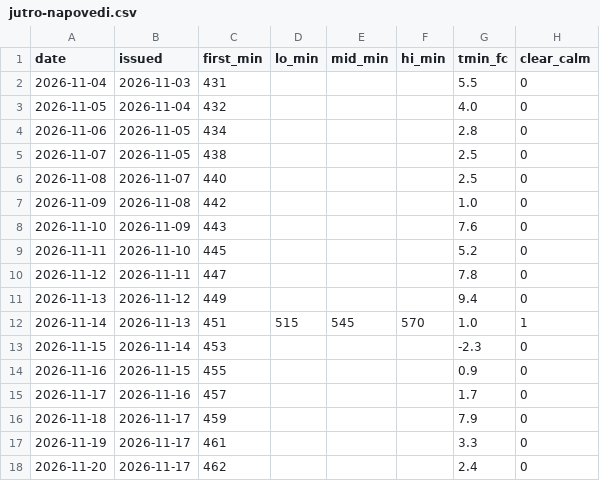
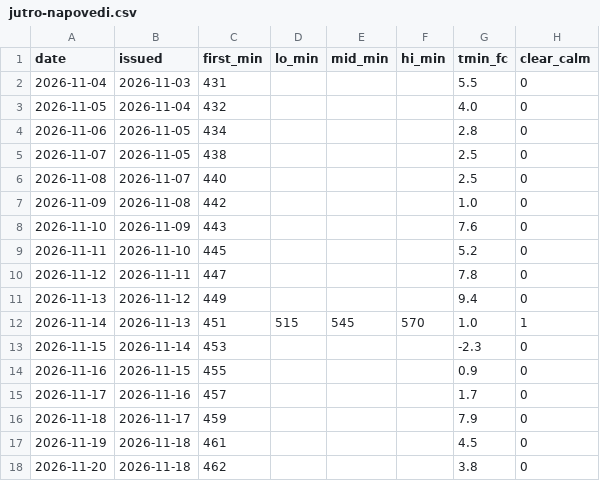
Before and after one commit to ibanezar/weather-station, a CSV file: data/jutro-napovedi.csv, drawn as a sheet.

```diff
--- a/data/jutro-napovedi.csv
+++ b/data/jutro-napovedi.csv
@@ -16,3 +16,3 @@ date,issued,first_min,lo_min,mid_min,hi_min,tmin_fc,clear_calm
 2026-11-18,2026-11-17,459,,,,7.9,0
-2026-11-19,2026-11-17,461,,,,3.3,0
-2026-11-20,2026-11-17,462,,,,2.4,0
+2026-11-19,2026-11-18,461,,,,4.5,0
+2026-11-20,2026-11-18,462,,,,3.8,0
```
Also changed, not shown: 26 other files.
